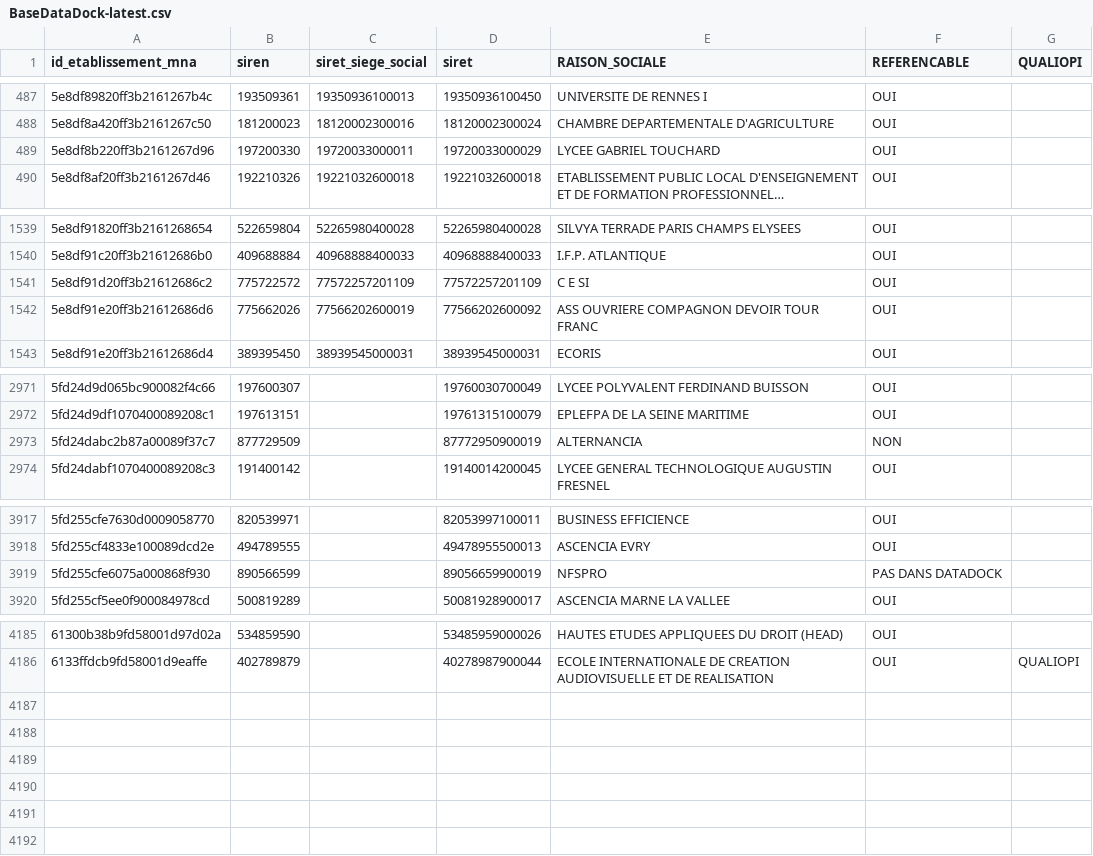
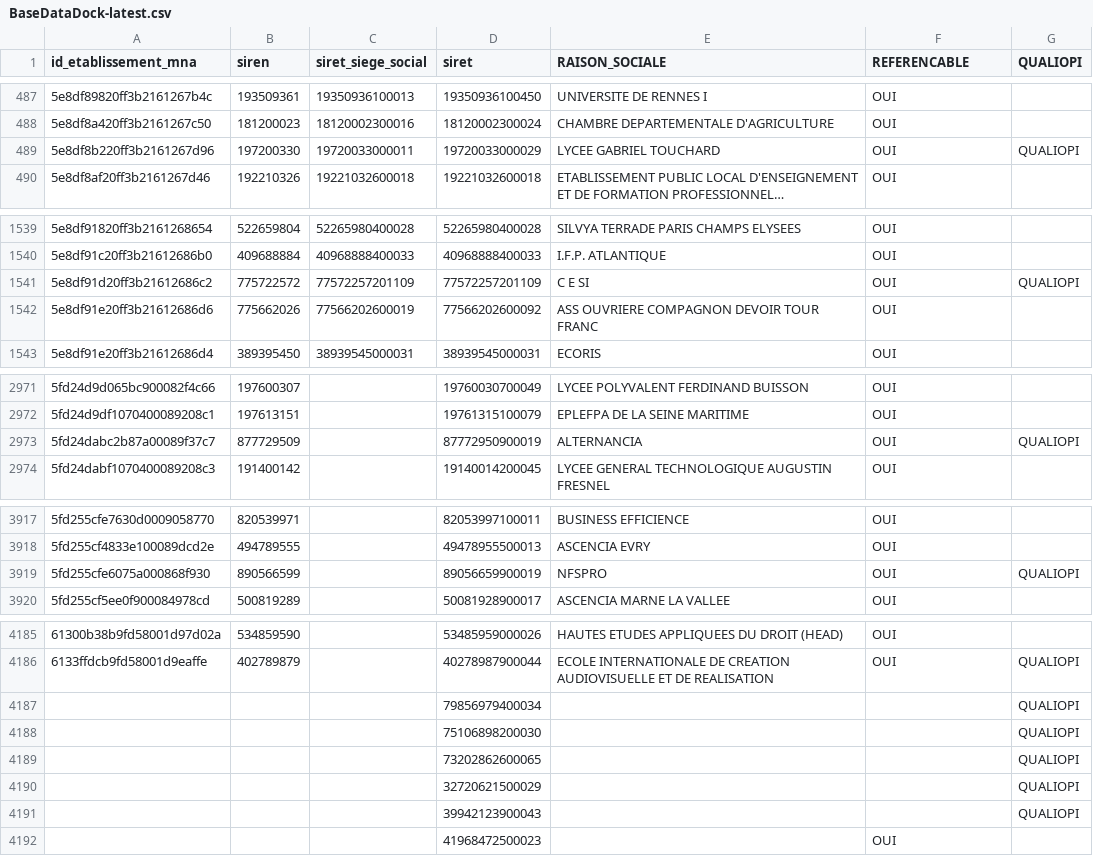
Before and after one commit to mission-apprentissage/tables-correspondances, a CSV file: server/src/jobs/convetionFilesImporter/assets/BaseDataDock-latest.csv, drawn as a sheet; only a part is shown, gaps mark what is left out; long unchanged cells end in …; the diff covers the shown part only; the diff names each change by its address in the sheet, - before the commit and + after, or states it on an @@ line.

Commit message:
Add files via upload

```diff
--- a/server/src/jobs/convetionFilesImporter/assets/BaseDataDock-latest.csv
+++ b/server/src/jobs/convetionFilesImporter/assets/BaseDataDock-latest.csv
-G489 (QUALIOPI): (empty)
+G489 (QUALIOPI): QUALIOPI
-G1541 (QUALIOPI): (empty)
+G1541 (QUALIOPI): QUALIOPI
-F2973 (REFERENCABLE): NON
+F2973 (REFERENCABLE): OUI
-G2973 (QUALIOPI): (empty)
+G2973 (QUALIOPI): QUALIOPI
-F3919 (REFERENCABLE): PAS DANS DATADOCK
+F3919 (REFERENCABLE): OUI
-G3919 (QUALIOPI): (empty)
+G3919 (QUALIOPI): QUALIOPI
+row 4187:  |  |  | 79856979400034 |  |  | QUALIOPI
+row 4188:  |  |  | 75106898200030 |  |  | QUALIOPI
+row 4189:  |  |  | 73202862600065 |  |  | QUALIOPI
+row 4190:  |  |  | 32720621500029 |  |  | QUALIOPI
+row 4191:  |  |  | 39942123900043 |  |  | QUALIOPI
+row 4192:  |  |  | 41968472500023 |  | OUI
```
Also changed, not shown: 4 edited cells elsewhere in this file.
